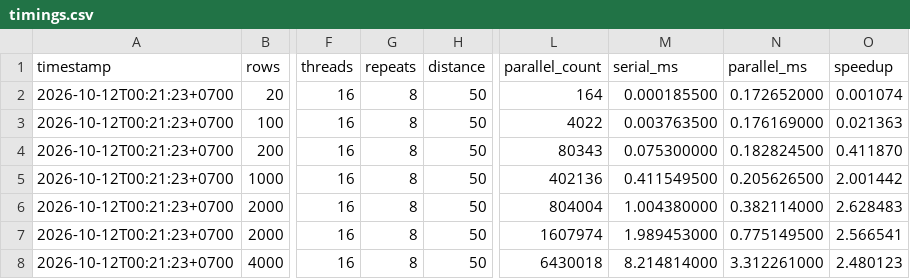
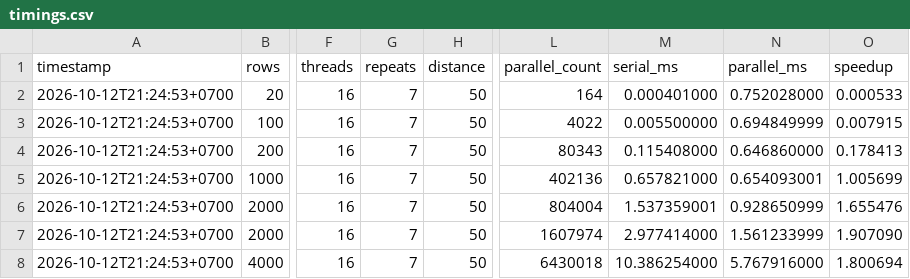
Before and after one commit to St3plox/lab1_sp, a CSV file: lab15_variant3/results/timings.csv, drawn as a sheet; only a part is shown, gaps mark what is left out; the diff names each change by its address in the sheet, - before the commit and + after, or states it on an @@ line.

```diff
--- a/lab15_variant3/results/timings.csv
+++ b/lab15_variant3/results/timings.csv
-A2:A8 (timestamp): 2026-10-12T00:21:23+0700
+A2:A8 (timestamp): 2026-10-12T21:24:53+0700
-G2:G8 (repeats): 8
+G2:G8 (repeats): 7
-M2 (serial_ms): 0.000185500
+M2 (serial_ms): 0.000401000
-N2 (parallel_ms): 0.172652000
+N2 (parallel_ms): 0.752028000
-O2 (speedup): 0.001074
+O2 (speedup): 0.000533
-M3 (serial_ms): 0.003763500
+M3 (serial_ms): 0.005500000
-N3 (parallel_ms): 0.176169000
+N3 (parallel_ms): 0.694849999
-O3 (speedup): 0.021363
+O3 (speedup): 0.007915
-M4 (serial_ms): 0.075300000
+M4 (serial_ms): 0.115408000
-N4 (parallel_ms): 0.182824500
+N4 (parallel_ms): 0.646860000
-O4 (speedup): 0.411870
+O4 (speedup): 0.178413
-M5 (serial_ms): 0.411549500
+M5 (serial_ms): 0.657821000
-N5 (parallel_ms): 0.205626500
+N5 (parallel_ms): 0.654093001
-O5 (speedup): 2.001442
+O5 (speedup): 1.005699
-M6 (serial_ms): 1.004380000
+M6 (serial_ms): 1.537359001
-N6 (parallel_ms): 0.382114000
+N6 (parallel_ms): 0.928650999
-O6 (speedup): 2.628483
+O6 (speedup): 1.655476
-M7 (serial_ms): 1.989453000
+M7 (serial_ms): 2.977414000
-N7 (parallel_ms): 0.775149500
+N7 (parallel_ms): 1.561233999
-O7 (speedup): 2.566541
+O7 (speedup): 1.907090
-M8 (serial_ms): 8.214814000
+M8 (serial_ms): 10.386254000
-N8 (parallel_ms): 3.312261000
+N8 (parallel_ms): 5.767916000
-O8 (speedup): 2.480123
+O8 (speedup): 1.800694
```
Also changed, not shown: lab15_variant3/results/runs.csv, 12 other files.
